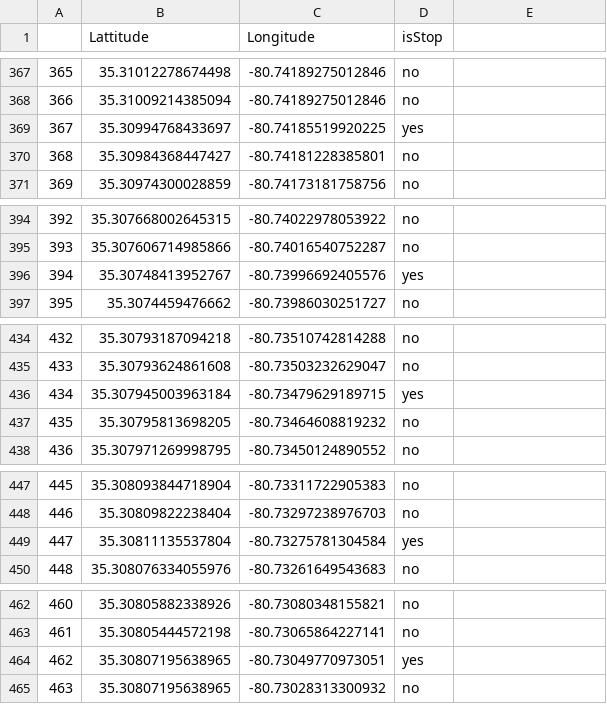
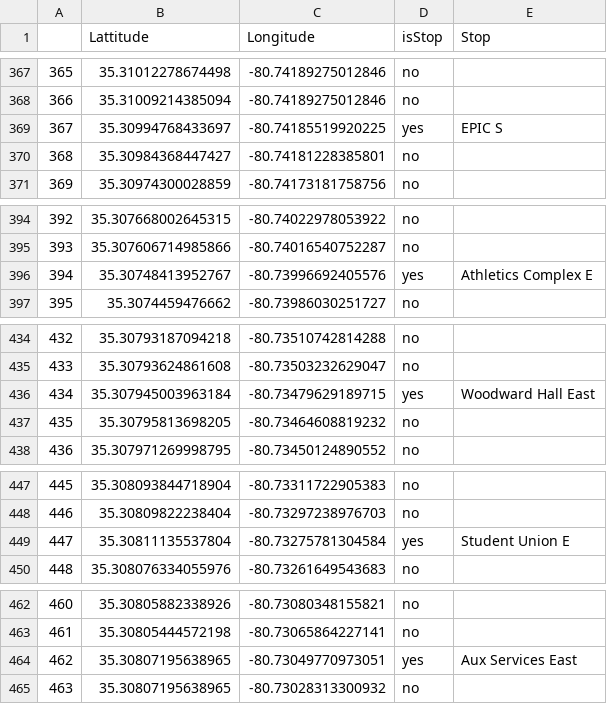
Before and after one commit to harryman13/uncc_bussing, a CSV file: Main Project/Files/SilverDetailed.csv, drawn as a sheet; only a part is shown, gaps mark what is left out; the diff covers the shown part only.

```diff
--- a/Main Project/Files/SilverDetailed.csv
+++ b/Main Project/Files/SilverDetailed.csv
@@ -1 +1 @@
-,Lattitude,Longitude,isStop
+,Lattitude,Longitude,isStop,Stop
@@ -369 +369 @@
-367,35.30994768433697,-80.74185519920225,yes
+367,35.30994768433697,-80.74185519920225,yes,EPIC S
@@ -396 +396 @@
-394,35.30748413952767,-80.73996692405576,yes
+394,35.30748413952767,-80.73996692405576,yes,Athletics Complex E
@@ -436 +436 @@
-434,35.307945003963184,-80.73479629189715,yes
+434,35.307945003963184,-80.73479629189715,yes,Woodward Hall East
@@ -449 +449 @@
-447,35.30811135537804,-80.73275781304584,yes
+447,35.30811135537804,-80.73275781304584,yes,Student Union E
@@ -464 +464 @@
-462,35.30807195638965,-80.73049770973051,yes
+462,35.30807195638965,-80.73049770973051,yes,Aux Services East
```
Also changed, not shown: 1 removed row and 17 edited cells elsewhere in this file, Main Project/Files/GreenRoute.csv, Main Project/Files/SilverRoute.csv, 12 other files.
